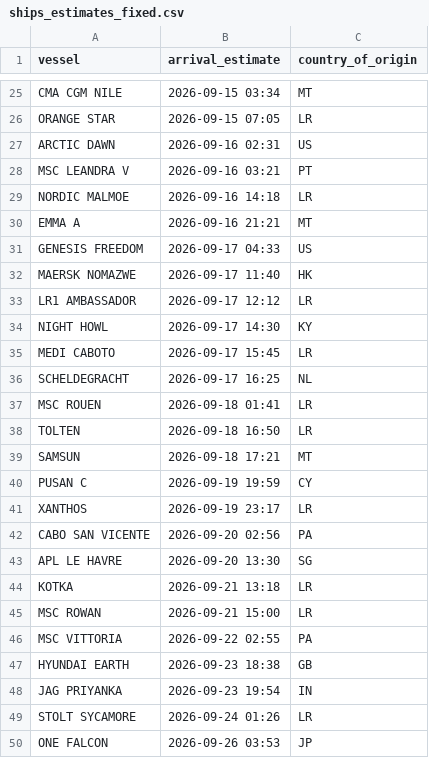
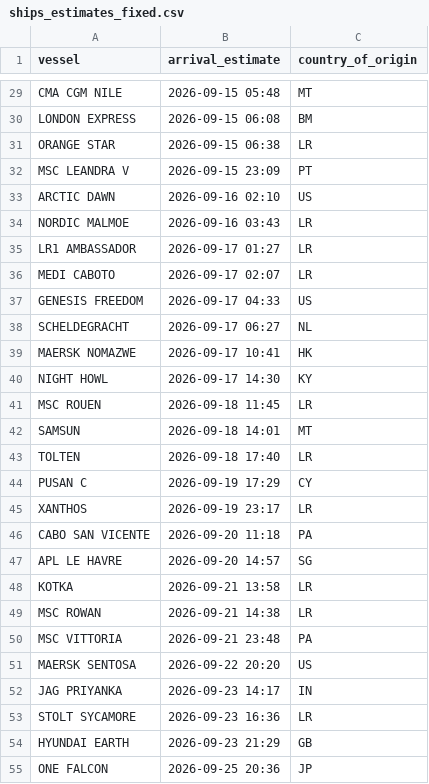
Before and after one commit to natalierjonas/FOCs-in-NYC, a CSV file: ships_estimates_fixed.csv, drawn as a sheet; only a part is shown, gaps mark what is left out; removed rows and columns are numbered as before the commit, all else as after; the diff covers the shown part only; the diff names each change by its address in the sheet, - before the commit and + after, or states it on an @@ line.

```diff
--- a/ships_estimates_fixed.csv
+++ b/ships_estimates_fixed.csv
-B29 (arrival_estimate): 2026-09-15 03:34
+B29 (arrival_estimate): 2026-09-15 05:48
+row 30: LONDON EXPRESS | 2026-09-15 06:08 | BM
-B31 (arrival_estimate): 2026-09-15 07:05
+B31 (arrival_estimate): 2026-09-15 06:38
+row 32: MSC LEANDRA V | 2026-09-15 23:09 | PT
-B33 (arrival_estimate): 2026-09-16 02:31
+B33 (arrival_estimate): 2026-09-16 02:10
-row 28: MSC LEANDRA V | 2026-09-16 03:21 | PT
-B34 (arrival_estimate): 2026-09-16 14:18
+B34 (arrival_estimate): 2026-09-16 03:43
-row 30: EMMA A | 2026-09-16 21:21 | MT
+row 35: LR1 AMBASSADOR | 2026-09-17 01:27 | LR
+row 36: MEDI CABOTO | 2026-09-17 02:07 | LR
+row 38: SCHELDEGRACHT | 2026-09-17 06:27 | NL
-B39 (arrival_estimate): 2026-09-17 11:40
+B39 (arrival_estimate): 2026-09-17 10:41
-row 33: LR1 AMBASSADOR | 2026-09-17 12:12 | LR
-row 35: MEDI CABOTO | 2026-09-17 15:45 | LR
-row 36: SCHELDEGRACHT | 2026-09-17 16:25 | NL
-B41 (arrival_estimate): 2026-09-18 01:41
+B41 (arrival_estimate): 2026-09-18 11:45
-row 38: TOLTEN | 2026-09-18 16:50 | LR
-B42 (arrival_estimate): 2026-09-18 17:21
+B42 (arrival_estimate): 2026-09-18 14:01
+row 43: TOLTEN | 2026-09-18 17:40 | LR
-B44 (arrival_estimate): 2026-09-19 19:59
+B44 (arrival_estimate): 2026-09-19 17:29
-B46 (arrival_estimate): 2026-09-20 02:56
+B46 (arrival_estimate): 2026-09-20 11:18
-B47 (arrival_estimate): 2026-09-20 13:30
+B47 (arrival_estimate): 2026-09-20 14:57
-B48 (arrival_estimate): 2026-09-21 13:18
+B48 (arrival_estimate): 2026-09-21 13:58
-B49 (arrival_estimate): 2026-09-21 15:00
+B49 (arrival_estimate): 2026-09-21 14:38
-B50 (arrival_estimate): 2026-09-22 02:55
+B50 (arrival_estimate): 2026-09-21 23:48
-row 47: HYUNDAI EARTH | 2026-09-23 18:38 | GB
+row 51: MAERSK SENTOSA | 2026-09-22 20:20 | US
-B52 (arrival_estimate): 2026-09-23 19:54
+B52 (arrival_estimate): 2026-09-23 14:17
-B53 (arrival_estimate): 2026-09-24 01:26
+B53 (arrival_estimate): 2026-09-23 16:36
+row 54: HYUNDAI EARTH | 2026-09-23 21:29 | GB
-B55 (arrival_estimate): 2026-09-26 03:53
+B55 (arrival_estimate): 2026-09-25 20:36
```
Also changed, not shown: 6 added rows, 2 removed rows and 23 edited cells elsewhere in this file, filtered_ships.csv.
